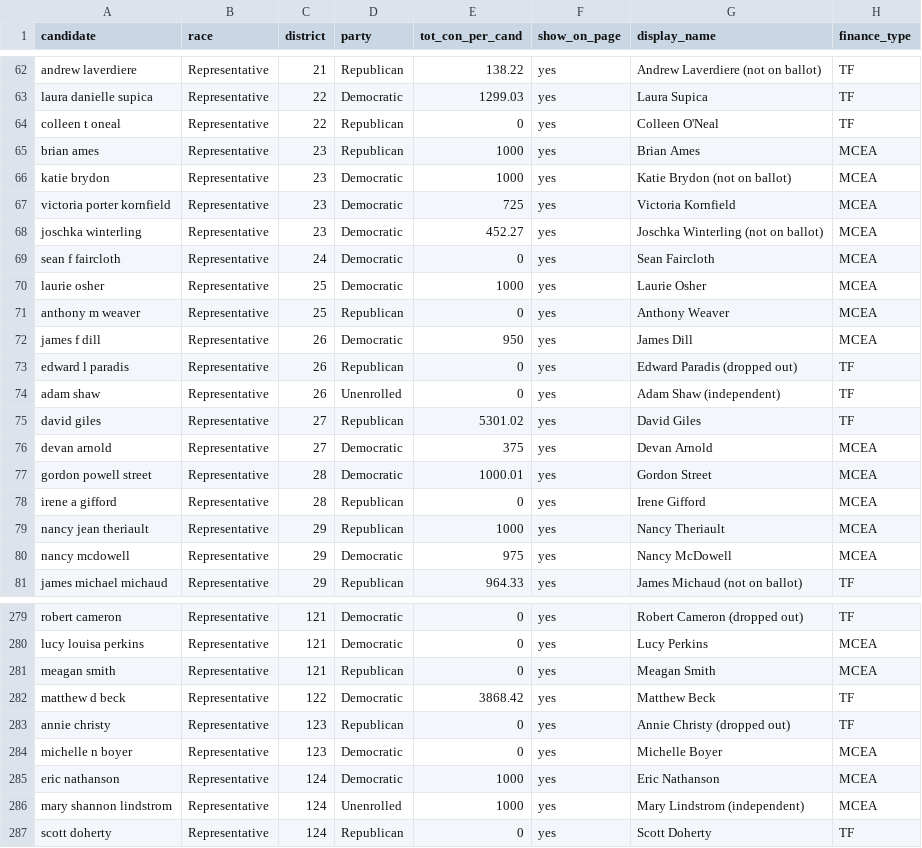
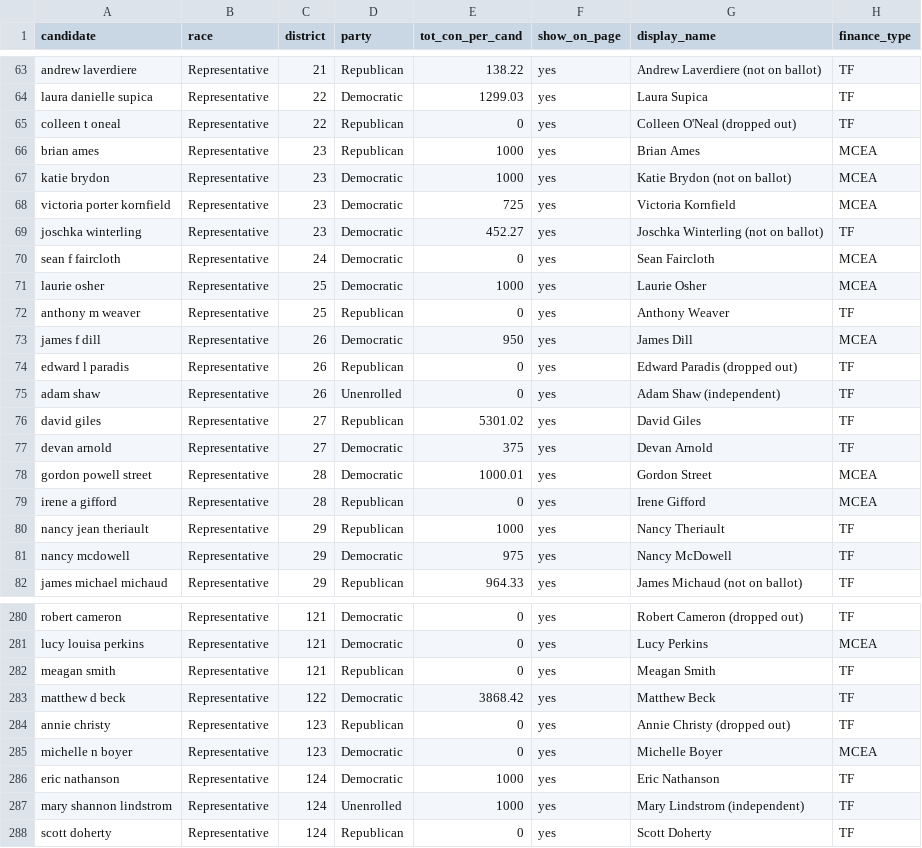
Before and after one commit to aarushisahejpal/maine-monitor-campaign-finance, a CSV file: viz/data/clean/maine_total_contributions_by_filer.csv, drawn as a sheet; only a part is shown, gaps mark what is left out; the diff covers the shown part only.

Commit message:
Candidate fixes + finance type corrections from filing data
- Add Clifford Noyes (independent) to House 15
- Colleen O'Neal (dropped out) in House 22
- House 66: swap dropped out from Perkins to Barnes
- Clinton Brooks (not on ballot) in House 76
- Justin Tahai (not on ballot) in House 149
- Roy Gott moved to House 12 (was incorrectly Senate 12)
- Fix 47 finance type mismatches (MCEA vs TF) per filing reports

```diff
--- a/viz/data/clean/maine_total_contributions_by_filer.csv
+++ b/viz/data/clean/maine_total_contributions_by_filer.csv
@@ -64 +65 @@
-"colleen t oneal","Representative",22,"Republican",0,"yes","Colleen O'Neal","TF"
+"colleen t oneal","Representative","22","Republican","0","yes","Colleen O'Neal (dropped out)","TF"
@@ -68 +69 @@
-"joschka winterling","Representative",23,"Democratic",452.27,"yes","Joschka Winterling (not on ballot)","MCEA"
+"joschka winterling","Representative","23","Democratic","452.27","yes","Joschka Winterling (not on ballot)","TF"
@@ -71 +72 @@
-"anthony m weaver","Representative",25,"Republican",0,"yes","Anthony Weaver","MCEA"
+"anthony m weaver","Representative","25","Republican","0","yes","Anthony Weaver","TF"
@@ -76 +77 @@
-"devan arnold","Representative",27,"Democratic",375,"yes","Devan Arnold","MCEA"
+"devan arnold","Representative","27","Democratic","375","yes","Devan Arnold","TF"
@@ -79,2 +80,2 @@
-"nancy jean theriault","Representative",29,"Republican",1000,"yes","Nancy Theriault","MCEA"
-"nancy mcdowell","Representative",29,"Democratic",975,"yes","Nancy McDowell","MCEA"
+"nancy jean theriault","Representative","29","Republican","1000","yes","Nancy Theriault","TF"
+"nancy mcdowell","Representative","29","Democratic","975","yes","Nancy McDowell","TF"
@@ -281 +282 @@
-"meagan smith","Representative",121,"Republican",0,"yes","Meagan Smith","MCEA"
+"meagan smith","Representative","121","Republican","0","yes","Meagan Smith","TF"
@@ -285,2 +286,2 @@
-"eric nathanson","Representative",124,"Democratic",1000,"yes","Eric Nathanson","MCEA"
-"mary shannon lindstrom","Representative",124,"Unenrolled",1000,"yes","Mary Lindstrom (independent)","MCEA"
+"eric nathanson","Representative","124","Democratic","1000","yes","Eric Nathanson","TF"
+"mary shannon lindstrom","Representative","124","Unenrolled","1000","yes","Mary Lindstrom (independent)","TF"
```
Also changed, not shown: 1 added row and 44 edited cells elsewhere in this file, data/state_2026/all_filer_urls_2026.csv.
